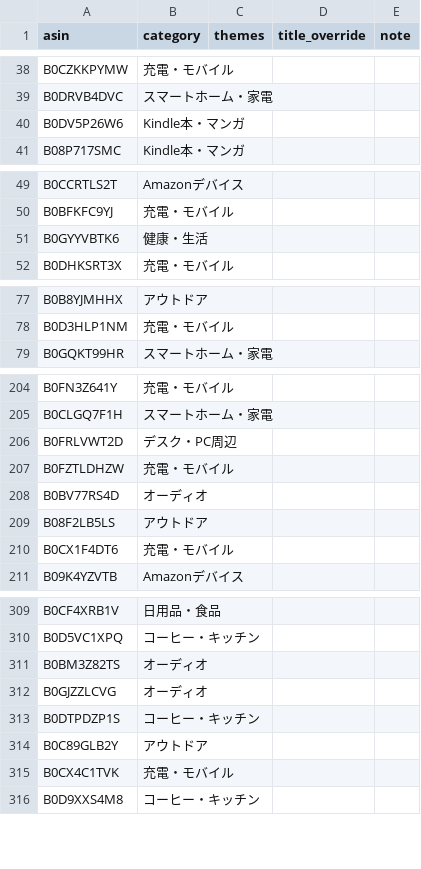
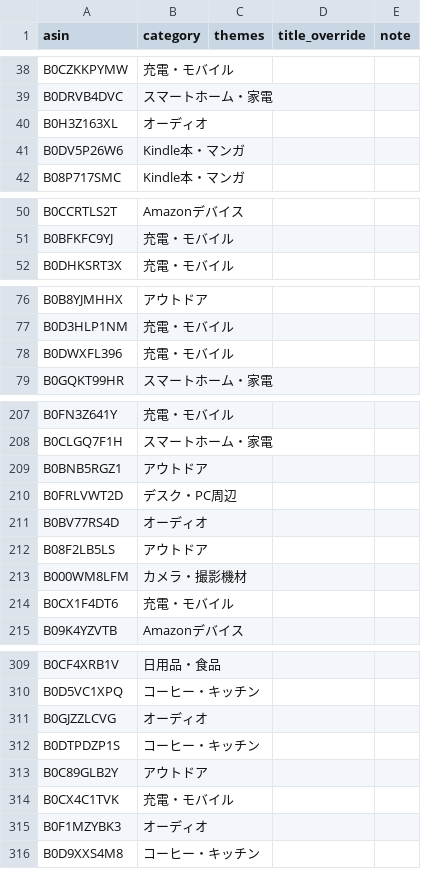
Before and after one commit to yokoichi/amazonsalematome, a CSV file: data/catalog-auto.csv, drawn as a sheet; only a part is shown, gaps mark what is left out; the diff covers the shown part only.

```diff
--- a/data/catalog-auto.csv
+++ b/data/catalog-auto.csv
@@ -39,2 +39,3 @@ B0CZKKPYMW,充電・モバイル,,,
 B0DRVB4DVC,スマートホーム・家電,,,
+B0H3Z163XL,オーディオ,,,
 B0DV5P26W6,Kindle本・マンガ,,,
@@ -50,3 +51,2 @@ B0CCRTLS2T,Amazonデバイス,,,
 B0BFKFC9YJ,充電・モバイル,,,
-B0GYYVBTK6,健康・生活,,,
 B0DHKSRT3X,充電・モバイル,,,
@@ -78,2 +77,3 @@ B0B8YJMHHX,アウトドア,,,
 B0D3HLP1NM,充電・モバイル,,,
+B0DWXFL396,充電・モバイル,,,
 B0GQKT99HR,スマートホーム・家電,,,
@@ -205,6 +208,7 @@ B0FN3Z641Y,充電・モバイル,,,
 B0CLGQ7F1H,スマートホーム・家電,,,
+B0BNB5RGZ1,アウトドア,,,
 B0FRLVWT2D,デスク・PC周辺,,,
-B0FZTLDHZW,充電・モバイル,,,
 B0BV77RS4D,オーディオ,,,
 B08F2LB5LS,アウトドア,,,
+B000WM8LFM,カメラ・撮影機材,,,
 B0CX1F4DT6,充電・モバイル,,,
@@ -310,3 +310,2 @@ B0CF4XRB1V,日用品・食品,,,
 B0D5VC1XPQ,コーヒー・キッチン,,,
-B0BM3Z82TS,オーディオ,,,
 B0GJZZLCVG,オーディオ,,,
@@ -315,2 +314,3 @@ B0C89GLB2Y,アウトドア,,,
 B0CX4C1TVK,充電・モバイル,,,
+B0F1MZYBK3,オーディオ,,,
 B0D9XXS4M8,コーヒー・キッチン,,,
```
Also changed, not shown: 15 added rows, 16 removed rows and 6 moved rows elsewhere in this file, 1 other file.
